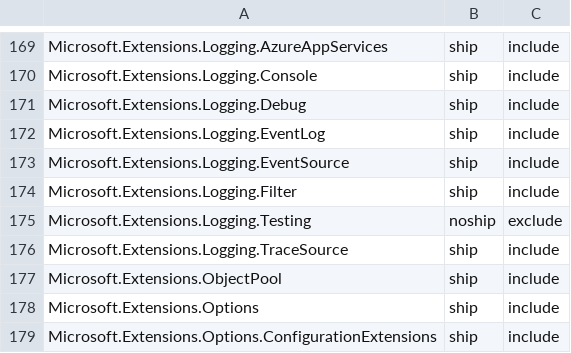
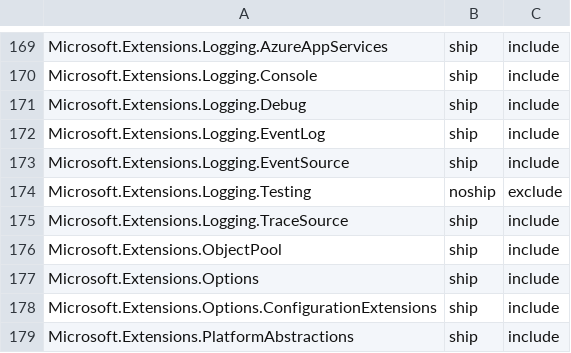
Before and after one commit to aspnet/Coherence, a CSV file: packages/packages.csv, drawn as a sheet; only a part is shown, gaps mark what is left out; the shorter side is filled out with more unchanged rows; the diff names each change by its address in the sheet, - before the commit and + after, or states it on an @@ line.

Commit message:
Remove Microsoft.Extensions.Logging.Filter

```diff
--- a/packages/packages.csv
+++ b/packages/packages.csv
-row 174: Microsoft.Extensions.Logging.Filter | ship | include
```
